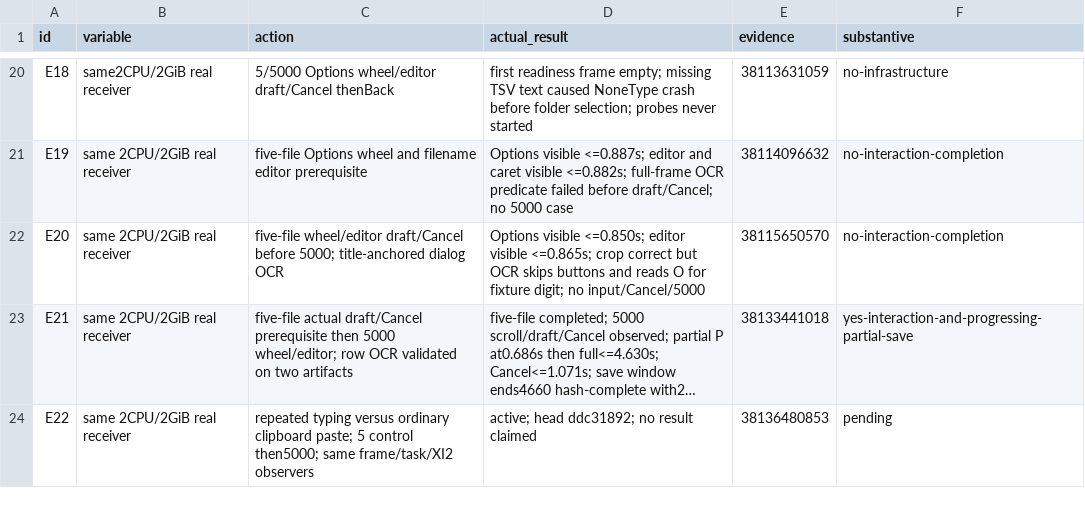
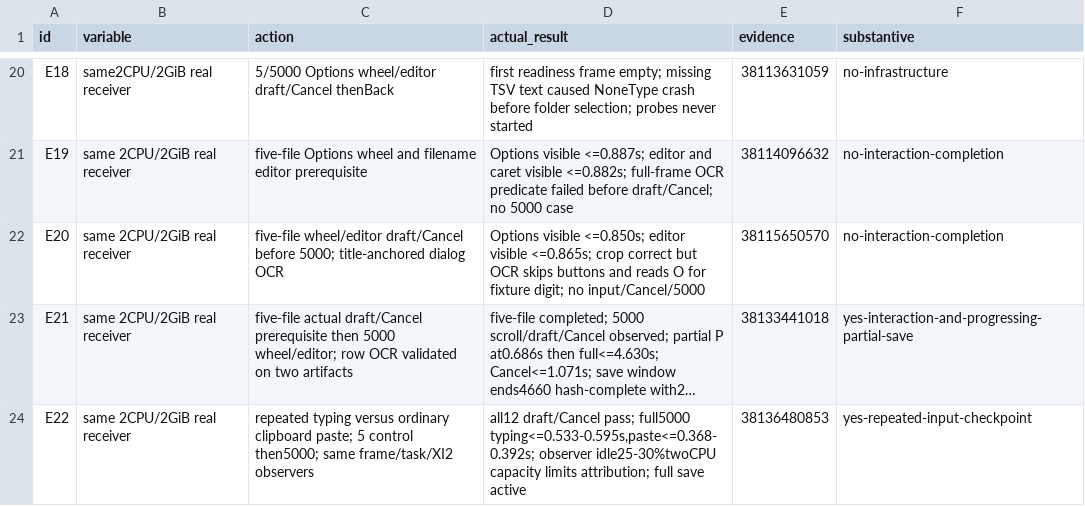
Before and after one commit to ShlomoCode/localsend, a TSV file: evidence/experiments.tsv, drawn as a sheet; only a part is shown, gaps mark what is left out; long unchanged cells end in …; the diff names each change by its address in the sheet, - before the commit and + after, or states it on an @@ line.

Commit message:
chore: record repeated draft display bounds and observer cost

```diff
--- a/evidence/experiments.tsv
+++ b/evidence/experiments.tsv
-D24 (actual_result): active; head ddc31892; no result claimed
+D24 (actual_result): all12 draft/Cancel pass; full5000 typing<=0.533-0.595s,paste<=0.368-0.392s; observer idle25-30%twoCPU capacity limits attribution; full save active
-F24 (substantive): pending
+F24 (substantive): yes-repeated-input-checkpoint
```
Also changed, not shown: 3 other files.
